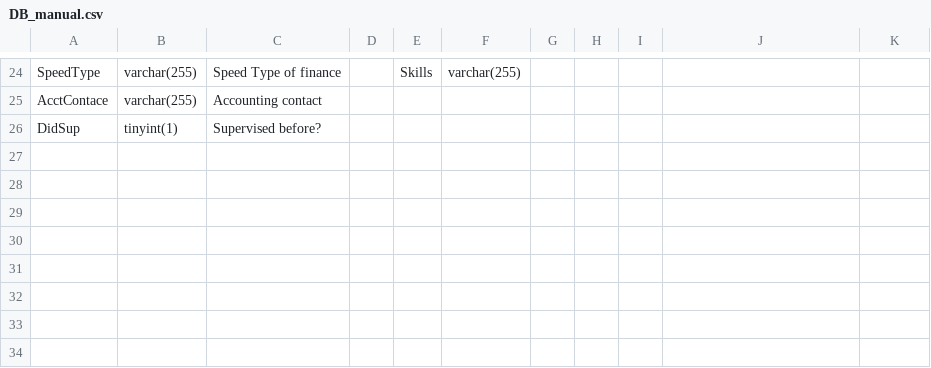
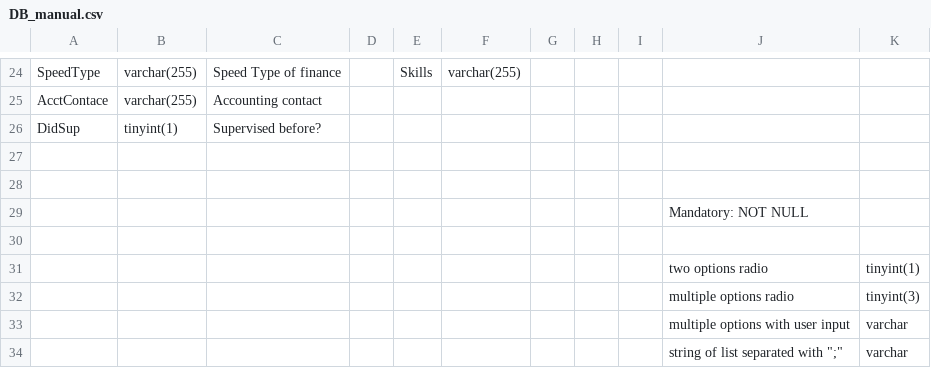
Before and after one commit to SerendpityZOEY/CUBoulderDLASite, a CSV file: DB_manual.csv, drawn as a sheet; only a part is shown, gaps mark what is left out; the diff names each change by its address in the sheet, - before the commit and + after, or states it on an @@ line.

```diff
--- a/DB_manual.csv
+++ b/DB_manual.csv
+row 27: (empty)
+row 28: (empty)
+row 29:  |  |  |  |  |  |  |  |  | Mandatory: NOT NULL
+row 30: (empty)
+row 31:  |  |  |  |  |  |  |  |  | two options radio | tinyint(1)
+row 32:  |  |  |  |  |  |  |  |  | multiple options radio | tinyint(3)
+row 33:  |  |  |  |  |  |  |  |  | multiple options with user input | varchar
+row 34:  |  |  |  |  |  |  |  |  | string of list separated with ";" | varchar
```
Also changed, not shown: 1 other file.
